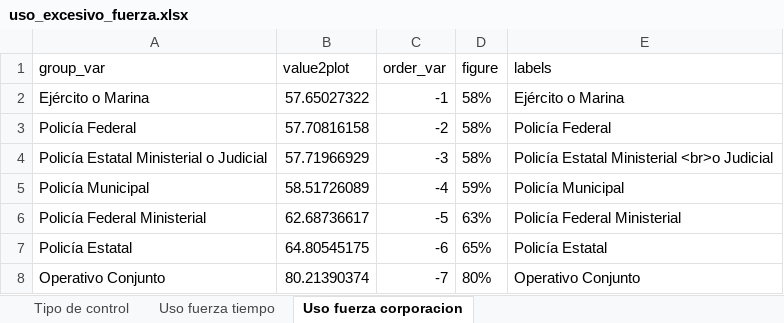
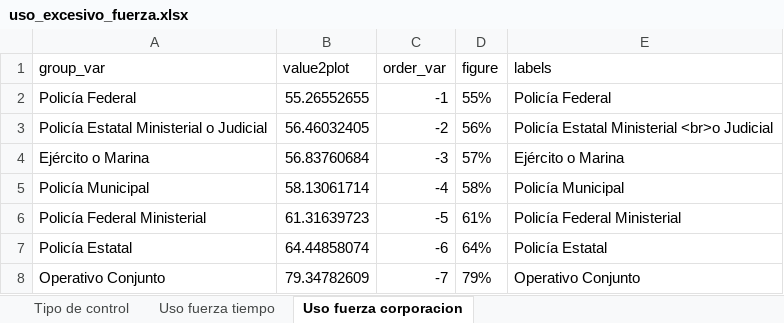
Before and after one commit to aspardog/ENPOL, an Excel workbook: National/Report/charts_and_images/uso_excesivo/uso_excesivo_fuerza.xlsx, sheet Uso fuerza corporacion, drawn as a sheet; values as stored, in another font and other column widths than the file's, no borders; removed rows and columns are numbered as before the commit, all else as after; the diff names each change by its address in the sheet, - before the commit and + after, or states it on an @@ line.

Commit message:
uso_fuerza

```diff
--- a/National/Report/charts_and_images/uso_excesivo/uso_excesivo_fuerza.xlsx (sheet Uso fuerza corporacion)
+++ b/National/Report/charts_and_images/uso_excesivo/uso_excesivo_fuerza.xlsx (sheet Uso fuerza corporacion)
-row 2: Ejército o Marina | 57.65027322 | -1 | 58% | Ejército o Marina
-B2 (value2plot): 57.70816158
+B2 (value2plot): 55.26552655
-C2 (order_var): -2
+C2 (order_var): -1
-D2 (figure): 58%
+D2 (figure): 55%
-B3 (value2plot): 57.71966929
+B3 (value2plot): 56.46032405
-C3 (order_var): -3
+C3 (order_var): -2
-D3 (figure): 58%
+D3 (figure): 56%
+row 4: Ejército o Marina | 56.83760684 | -3 | 57% | Ejército o Marina
-B5 (value2plot): 58.51726089
+B5 (value2plot): 58.13061714
-D5 (figure): 59%
+D5 (figure): 58%
-B6 (value2plot): 62.68736617
+B6 (value2plot): 61.31639723
-D6 (figure): 63%
+D6 (figure): 61%
-B7 (value2plot): 64.80545175
+B7 (value2plot): 64.44858074
-D7 (figure): 65%
+D7 (figure): 64%
-B8 (value2plot): 80.21390374
+B8 (value2plot): 79.34782609
-D8 (figure): 80%
+D8 (figure): 79%
```
Also changed, not shown: sheet Tipo de control, 4 other files.
